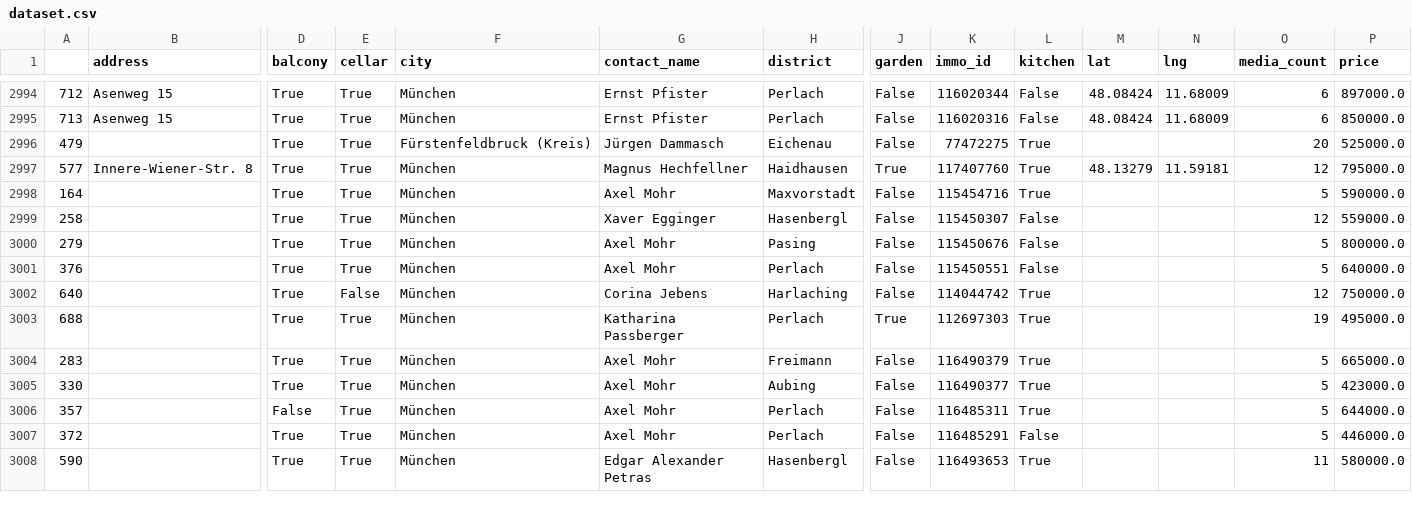
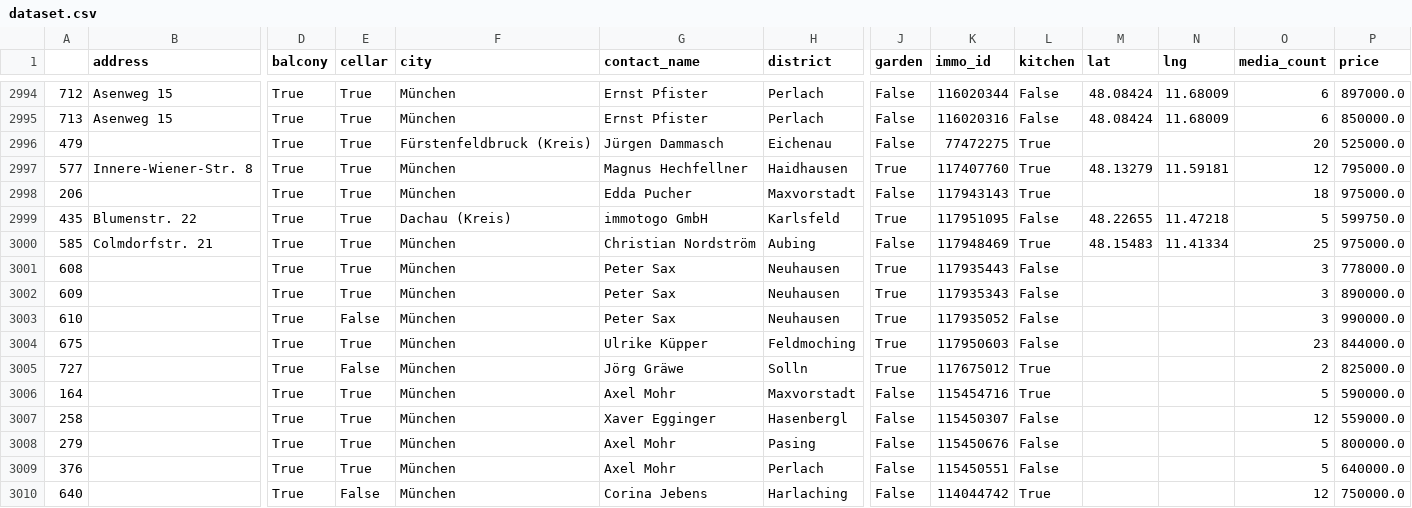
Before and after one commit to toebsen/ImmoSpider, a CSV file: DATA/apartment_buy/dataset.csv, drawn as a sheet; only a part is shown, gaps mark what is left out; the shorter side is filled out with more unchanged rows; rows hold the shown columns only; the diff names each change by its address in the sheet, - before the commit and + after, or states it on an @@ line.

Commit message:
update data

```diff
--- a/DATA/apartment_buy/dataset.csv
+++ b/DATA/apartment_buy/dataset.csv
+row 2998: 206 |  | True | True | München | Edda Pucher | Maxvorstadt | False | 117943143 | True |  |  | 18 | 975000.0
+row 2999: 435 | Blumenstr. 22 | True | True | Dachau (Kreis) | immotogo GmbH | Karlsfeld | True | 117951095 | False | 48.22655 | 11.47218 | 5 | 599750.0
+row 3000: 585 | Colmdorfstr. 21 | True | True | München | Christian Nordström | Aubing | False | 117948469 | True | 48.15483 | 11.41334 | 25 | 975000.0
+row 3001: 608 |  | True | True | München | Peter Sax | Neuhausen | True | 117935443 | False |  |  | 3 | 778000.0
+row 3002: 609 |  | True | True | München | Peter Sax | Neuhausen | True | 117935343 | False |  |  | 3 | 890000.0
+row 3003: 610 |  | True | False | München | Peter Sax | Neuhausen | True | 117935052 | False |  |  | 3 | 990000.0
+row 3004: 675 |  | True | True | München | Ulrike Küpper | Feldmoching | True | 117950603 | False |  |  | 23 | 844000.0
+row 3005: 727 |  | True | False | München | Jörg Gräwe | Solln | True | 117675012 | True |  |  | 2 | 825000.0
```
Also changed, not shown: 1 other file.
